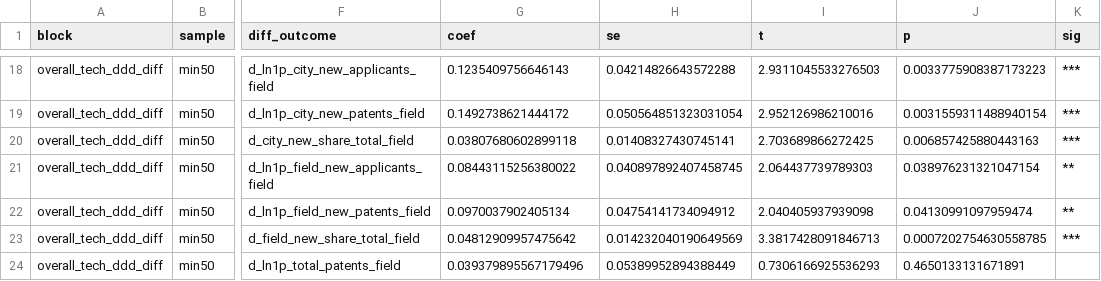
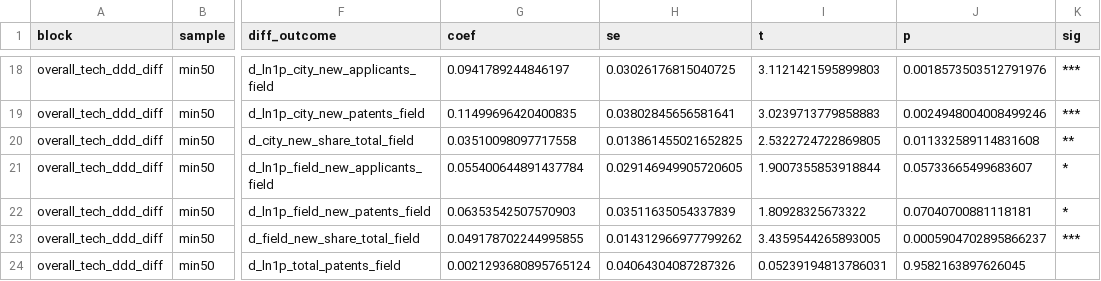
Before and after one commit to axcelchan583-hash/T10ababaababab, a CSV file: results/tables/overall_tech_ddd_main_results_20260528.csv, drawn as a sheet; only a part is shown, gaps mark what is left out; the diff covers the shown part only; the diff names each change by its address in the sheet, - before the commit and + after, or states it on an @@ line.

```diff
--- a/results/tables/overall_tech_ddd_main_results_20260528.csv
+++ b/results/tables/overall_tech_ddd_main_results_20260528.csv
-G18 (coef): 0.1235409756646143
+G18 (coef): 0.0941789244846197
-H18 (se): 0.04214826643572288
+H18 (se): 0.03026176815040725
-I18 (t): 2.9311045533276503
+I18 (t): 3.1121421595899803
-J18 (p): 0.0033775908387173223
+J18 (p): 0.0018573503512791976
-G19 (coef): 0.1492738621444172
+G19 (coef): 0.11499696420400835
-H19 (se): 0.050564851323031054
+H19 (se): 0.03802845656581641
-I19 (t): 2.952126986210016
+I19 (t): 3.0239713779858883
-J19 (p): 0.0031559311488940154
+J19 (p): 0.0024948004008499246
-G20 (coef): 0.03807680602899118
+G20 (coef): 0.03510098097717558
-H20 (se): 0.01408327430745141
+H20 (se): 0.013861455021652825
-I20 (t): 2.703689866272425
+I20 (t): 2.5322724722869805
-J20 (p): 0.006857425880443163
+J20 (p): 0.011332589114831608
-K20 (sig): ***
+K20 (sig): **
-G21 (coef): 0.08443115256380022
+G21 (coef): 0.055400644891437784
-H21 (se): 0.040897892407458745
+H21 (se): 0.029146949905720605
-I21 (t): 2.064437739789303
+I21 (t): 1.9007355853918844
-J21 (p): 0.038976231321047154
+J21 (p): 0.05733665499683607
-K21:K22 (sig): **
+K21:K22 (sig): *
-G22 (coef): 0.0970037902405134
+G22 (coef): 0.06353542507570903
-H22 (se): 0.04754141734094912
+H22 (se): 0.03511635054337839
-I22 (t): 2.040405937939098
+I22 (t): 1.80928325673322
-J22 (p): 0.04130991097959474
+J22 (p): 0.07040700881118181
-G23 (coef): 0.04812909957475642
+G23 (coef): 0.049178702244995855
-H23 (se): 0.014232040190649569
+H23 (se): 0.014312966977799262
-I23 (t): 3.3817428091846713
+I23 (t): 3.4359544265893005
-J23 (p): 0.0007202754630558785
+J23 (p): 0.0005904702895866237
-G24 (coef): 0.039379895567179496
+G24 (coef): 0.0021293680895765124
-H24 (se): 0.05389952894388449
+H24 (se): 0.04064304087287326
-I24 (t): 0.7306166925536293
+I24 (t): 0.05239194813786031
-J24 (p): 0.4650133131671891
+J24 (p): 0.9582163897626045
```
Also changed, not shown: 69 edited cells elsewhere in this file, results/tables/overall_tech_ddd_event_results_20260528.csv, results/tables/overall_tech_ddd_robustness_results_20260528.csv, 13 other files.
